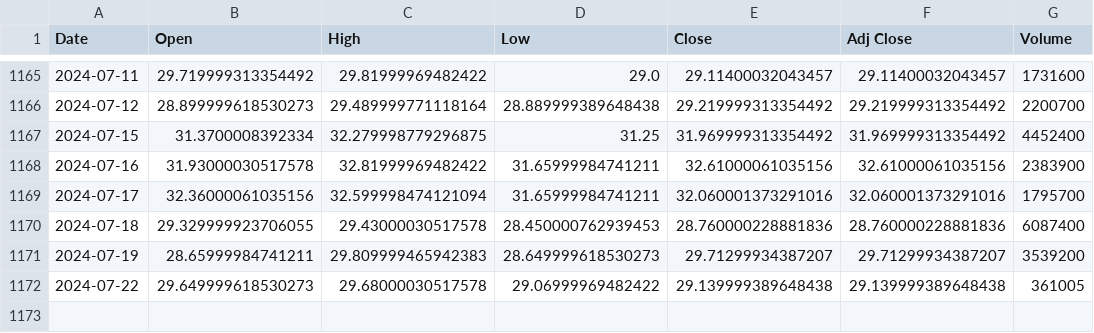
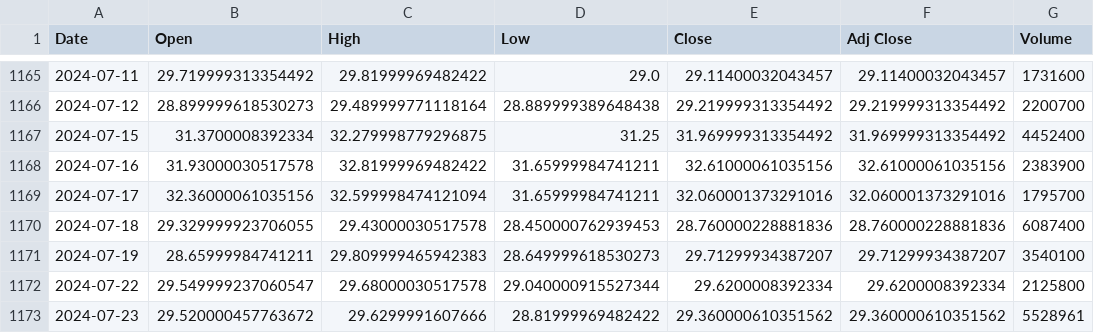
Before and after one commit to bharxhav/crypto-prognosis, a CSV file: data/assets/ETHE.csv, drawn as a sheet; only a part is shown, gaps mark what is left out.

```diff
--- a/data/assets/ETHE.csv
+++ b/data/assets/ETHE.csv
@@ -1170,3 +1170,4 @@ Date,Open,High,Low,Close,Adj Close,Volume
 2024-07-18,29.329999923706055,29.43000030517578,28.450000762939453,28.760000228881836,28.760000228881836,6087400
-2024-07-19,28.65999984741211,29.809999465942383,28.649999618530273,29.71299934387207,29.71299934387207,3539200
-2024-07-22,29.649999618530273,29.68000030517578,29.06999969482422,29.139999389648438,29.139999389648438,361005
+2024-07-19,28.65999984741211,29.809999465942383,28.649999618530273,29.71299934387207,29.71299934387207,3540100
+2024-07-22,29.549999237060547,29.68000030517578,29.040000915527344,29.6200008392334,29.6200008392334,2125800
+2024-07-23,29.520000457763672,29.6299991607666,28.81999969482422,29.360000610351562,29.360000610351562,5528961
```
Also changed, not shown: data/assets/ETCG.csv, data/assets/GBTC.csv, 5 other files.
